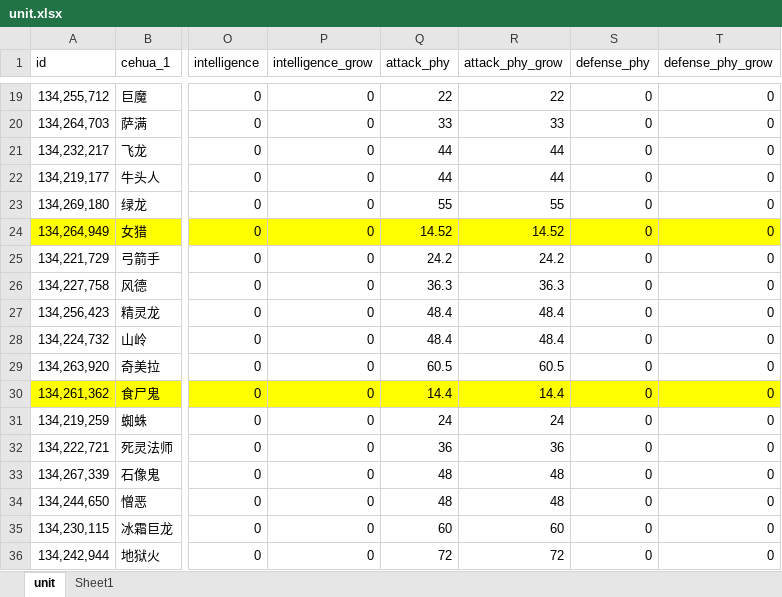
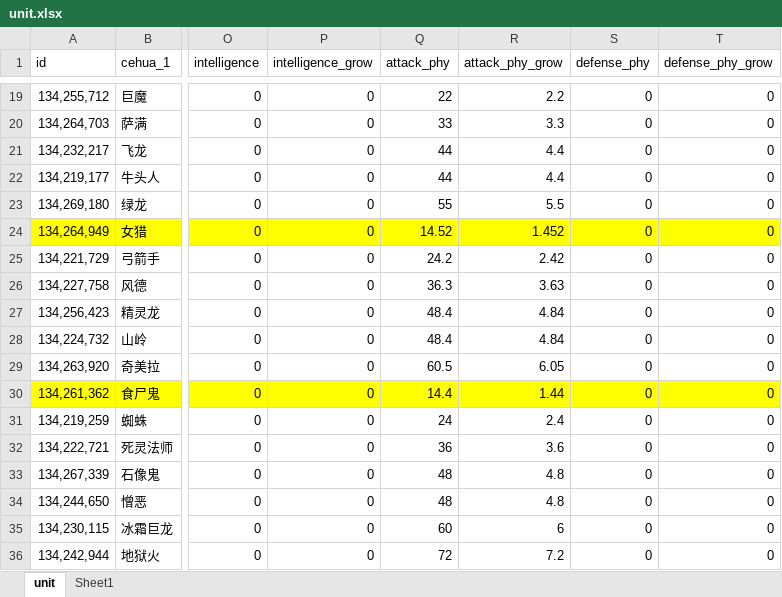
Before and after one commit to saylon147/y3_maps, an Excel workbook: war3/maps/EntryMap/script/y3-helper/plugin/tools/config/unit.xlsx, sheet unit, drawn as a sheet; only a part is shown, gaps mark what is left out; values as stored, in another font and other column widths than the file's, no borders; conditional formats not drawn; the diff covers the shown part only; the diff names each change by its address in the sheet, - before the commit and + after, or states it on an @@ line.

```diff
--- a/war3/maps/EntryMap/script/y3-helper/plugin/tools/config/unit.xlsx (sheet unit)
+++ b/war3/maps/EntryMap/script/y3-helper/plugin/tools/config/unit.xlsx (sheet unit)
-R19 (attack_phy_grow): 22
+R19 (attack_phy_grow): 2.2
-R20 (attack_phy_grow): 33
+R20 (attack_phy_grow): 3.3
-R21:R22 (attack_phy_grow): 44
+R21:R22 (attack_phy_grow): 4.4
-R23 (attack_phy_grow): 55
+R23 (attack_phy_grow): 5.5
-R24 (attack_phy_grow): 14.52
+R24 (attack_phy_grow): 1.452
-R25 (attack_phy_grow): 24.2
+R25 (attack_phy_grow): 2.42
-R26 (attack_phy_grow): 36.3
+R26 (attack_phy_grow): 3.63
-R27:R28 (attack_phy_grow): 48.4
+R27:R28 (attack_phy_grow): 4.84
-R29 (attack_phy_grow): 60.5
+R29 (attack_phy_grow): 6.05
-R30 (attack_phy_grow): 14.4
+R30 (attack_phy_grow): 1.44
-R31 (attack_phy_grow): 24
+R31 (attack_phy_grow): 2.4
-R32 (attack_phy_grow): 36
+R32 (attack_phy_grow): 3.6
-R33:R34 (attack_phy_grow): 48
+R33:R34 (attack_phy_grow): 4.8
-R35 (attack_phy_grow): 60
+R35 (attack_phy_grow): 6
-R36 (attack_phy_grow): 72
+R36 (attack_phy_grow): 7.2
```
Also changed, not shown: 66 edited cells elsewhere in this sheet, war3/maps/EntryMap/script/y3-helper/plugin/tools/config/brushMonster.xlsx.
